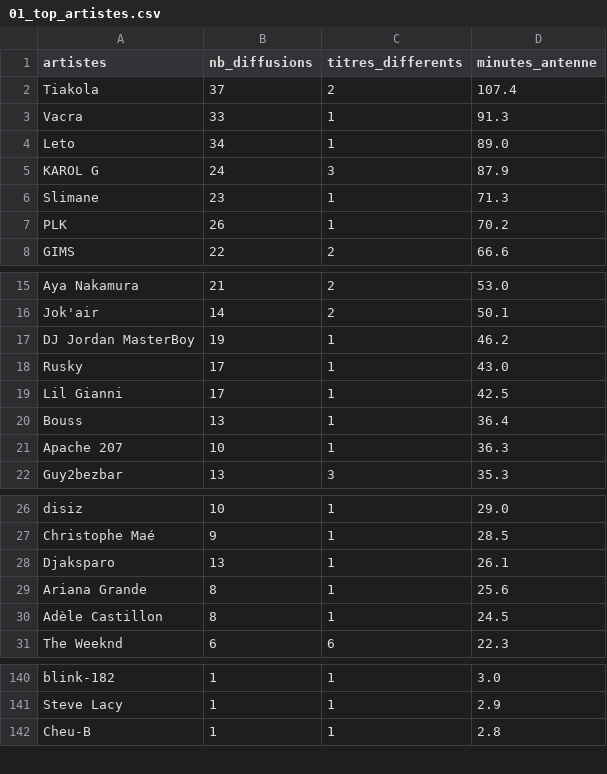
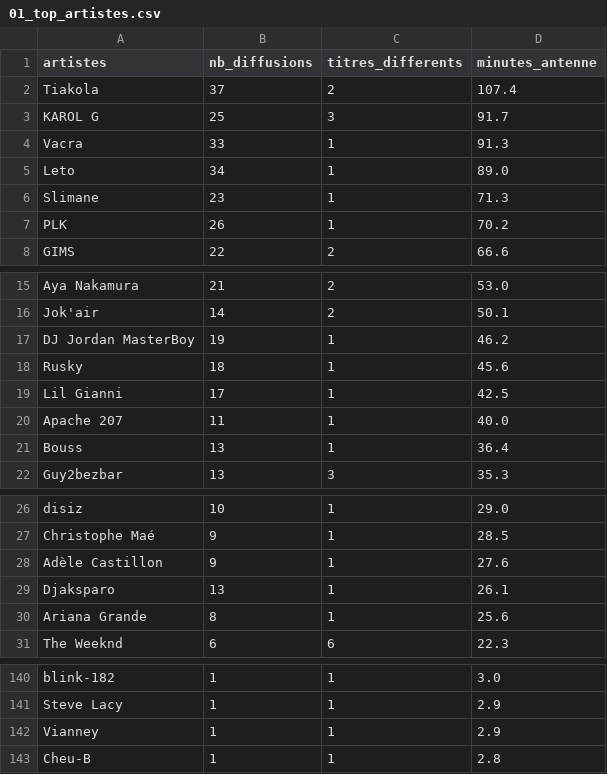
Before and after one commit to gunout/skyrock-monitor, a CSV file: resultats/01_top_artistes.csv, drawn as a sheet; only a part is shown, gaps mark what is left out.

```diff
--- a/resultats/01_top_artistes.csv
+++ b/resultats/01_top_artistes.csv
@@ -2,5 +2,5 @@
 Tiakola,37,2,107.4
+KAROL G,25,3,91.7
 Vacra,33,1,91.3
 Leto,34,1,89.0
-KAROL G,24,3,87.9
 Slimane,23,1,71.3
@@ -17,6 +17,6 @@ Jok'air,14,2,50.1
 DJ Jordan MasterBoy,19,1,46.2
-Rusky,17,1,43.0
+Rusky,18,1,45.6
 Lil Gianni,17,1,42.5
+Apache 207,11,1,40.0
 Bouss,13,1,36.4
-Apache 207,10,1,36.3
 Guy2bezbar,13,3,35.3
@@ -27,5 +27,5 @@ disiz,10,1,29.0
 Christophe Maé,9,1,28.5
+Adèle Castillon,9,1,27.6
 Djaksparo,13,1,26.1
 Ariana Grande,8,1,25.6
-Adèle Castillon,8,1,24.5
 The Weeknd,6,6,22.3
@@ -141,2 +141,3 @@ blink-182,1,1,3.0
 Steve Lacy,1,1,2.9
+Vianney,1,1,2.9
 Cheu-B,1,1,2.8
```
Also changed, not shown: resultats/02_top_titres.csv, resultats/04_repartition_journaliere.csv, 15 other files.
